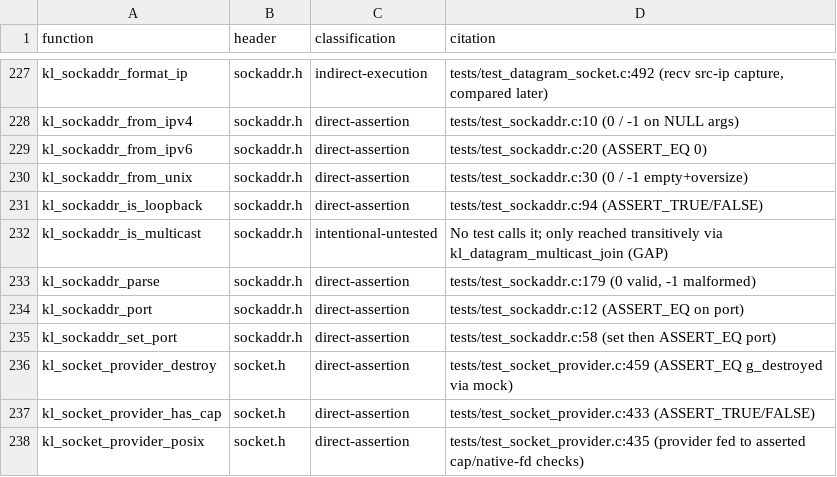
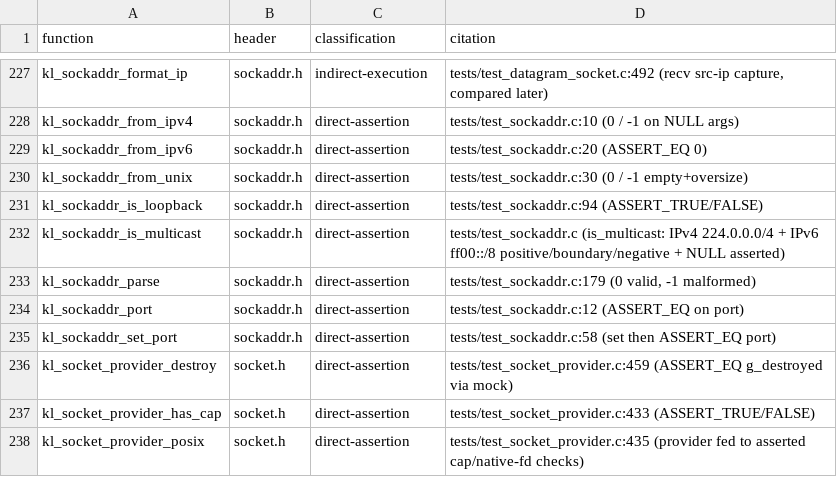
Before and after one commit to artalis-io/keel, a TSV file: docs/f2/function_coverage.tsv, drawn as a sheet; only a part is shown, gaps mark what is left out.

Commit message:
f2(coverage): direct test for kl_sockaddr_is_multicast (F2-5)
Closes the P2 gap. New UTEST(sockaddr, is_multicast) in tests/test_sockaddr.c directly
asserts the predicate across:
- IPv4 224.0.0.0/4: both boundaries (224.0.0.0, 239.255.255.255) and a mid address TRUE;
  just-below (223.255.255.255) and just-above (240.0.0.1), unicast, loopback, any, and
  broadcast FALSE;
- IPv6 ff00::/8: ff00::, ff02::1, and ffff:...:ffff TRUE; just-below (fe00::), link-local
  (fe80::), loopback (::1), and unicast (2001:db8::) FALSE;
- NULL is not multicast.

Promotes the docs/f2/function_coverage.tsv row from intentional-untested to
direct-assertion with the exact citation, and marks the gap CLOSED in
docs/f2/coverage_gaps.md.

Validated: make test ALL PASS (99 suites); test_sockaddr clean under ASan/UBSan in the
Linux container; check-public-headers OK (manifest exact join + citation).

```diff
--- a/docs/f2/function_coverage.tsv
+++ b/docs/f2/function_coverage.tsv
@@ -231,3 +231,3 @@ kl_sockaddr_from_unix	sockaddr.h	direct-assertion	tests/test_sockaddr.c:30 (0 /
 kl_sockaddr_is_loopback	sockaddr.h	direct-assertion	tests/test_sockaddr.c:94 (ASSERT_TRUE/FALSE)
-kl_sockaddr_is_multicast	sockaddr.h	intentional-untested	No test calls it; only reached transitively via kl_datagram_multicast_join (GAP)
+kl_sockaddr_is_multicast	sockaddr.h	direct-assertion	tests/test_sockaddr.c (is_multicast: IPv4 224.0.0.0/4 + IPv6 ff00::/8 positive/boundary/negative + NULL asserted)
 kl_sockaddr_parse	sockaddr.h	direct-assertion	tests/test_sockaddr.c:179 (0 valid, -1 malformed)
```
Also changed, not shown: 2 other files.
